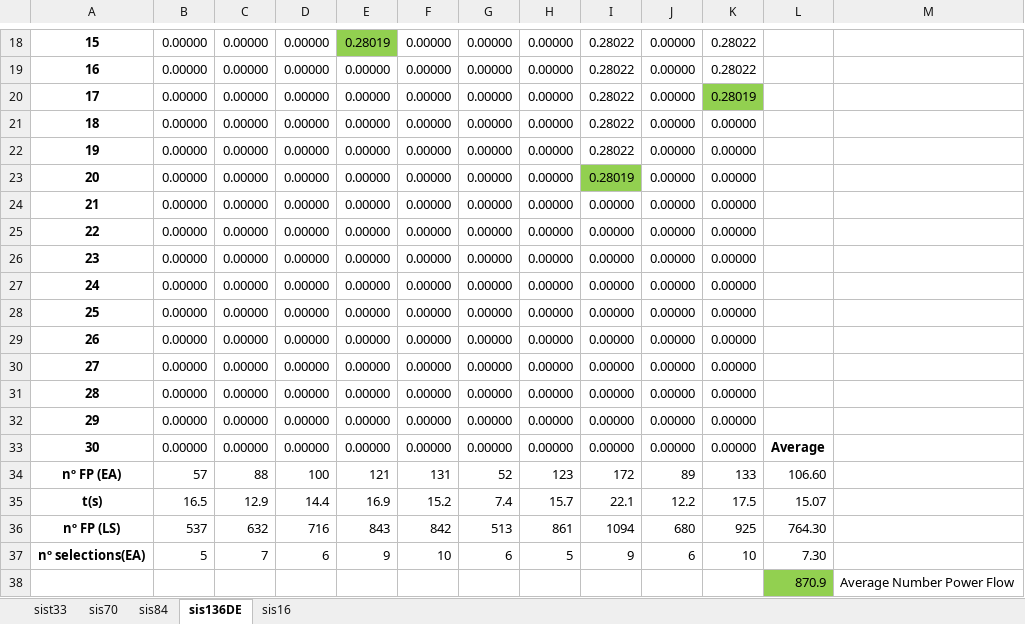
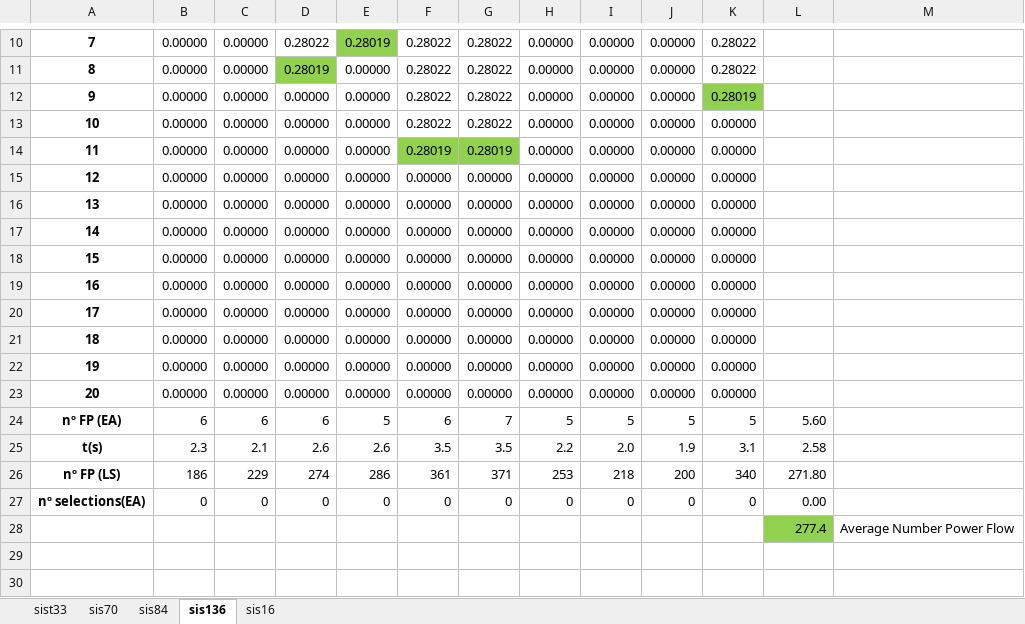
Before and after one commit to Zecao/IterativeBranchExchange, an Excel workbook: IBE_MatlabCode/results.xlsx, sheet sis136, drawn as a sheet; only a part is shown, gaps mark what is left out; values as stored, in another font and other column widths than the file's, no borders; removed rows and columns are numbered as before the commit, all else as after; the diff covers the shown part only; the diff names each change by its address in the sheet, - before the commit and + after, or states it on an @@ line.

```diff
--- a/IBE_MatlabCode/results.xlsx (sheet sis136)
+++ b/IBE_MatlabCode/results.xlsx (sheet sis136)
-sheet tab: sis136DE
+sheet tab: sis136
@@ column A renumbered between rows 8 and 23 @@
-D10: 0.00000
+D10: 0.28022
-F10:F13: 0.00000
+F10:F13: 0.28022
-G10:G13: 0.00000
+G10:G13: 0.28022
-I10:I14: 0.28022
+I10:I14: 0.00000
-D11: 0.00000
+D11: 0.28019
-D11 fill: none
+D11 fill: #92D050
-F14: 0.00000
+F14: 0.28019
-F14:G14 fill: none
+F14:G14 fill: #92D050
-G14: 0.00000
+G14: 0.28019
-row 23: 20 | 0.00000 | 0.00000 | 0.00000 | 0.00000 | 0.00000 | 0.00000 | 0.00000 | 0.28019 | 0.00000 | 0.00000
-row 33: 30 | 0.00000 | 0.00000 | 0.00000 | 0.00000 | 0.00000 | 0.00000 | 0.00000 | 0.00000 | 0.00000 | 0.00000 | Average
-row 34: nº FP (EA) | 57 | 88 | 100 | 121 | 131 | 52 | 123 | 172 | 89 | 133 | 106.60
-row 35: t(s) | 16.5 | 12.9 | 14.4 | 16.9 | 15.2 | 7.4 | 15.7 | 22.1 | 12.2 | 17.5 | 15.07
-row 36: nº FP (LS) | 537 | 632 | 716 | 843 | 842 | 513 | 861 | 1094 | 680 | 925 | 764.30
-row 37: nº selections(EA) | 5 | 7 | 6 | 9 | 10 | 6 | 5 | 9 | 6 | 10 | 7.30
-row 38:  |  |  |  |  |  |  |  |  |  |  | 870.9 | Average Number Power Flow
+row 24: nº FP (EA) | 6 | 6 | 6 | 5 | 6 | 7 | 5 | 5 | 5 | 5 | 5.60
+row 25: t(s) | 2.3 | 2.1 | 2.6 | 2.6 | 3.5 | 3.5 | 2.2 | 2.0 | 1.9 | 3.1 | 2.58
+row 26: nº FP (LS) | 186 | 229 | 274 | 286 | 361 | 371 | 253 | 218 | 200 | 340 | 271.80
+row 27: nº selections(EA) | 0 | 0 | 0 | 0 | 0 | 0 | 0 | 0 | 0 | 0 | 0.00
+row 28:  |  |  |  |  |  |  |  |  |  |  | 277.4 | Average Number Power Flow
```
Also changed, not shown: 8 removed rows, 29 edited cells and cell formats elsewhere in this sheet, 1 other file.
